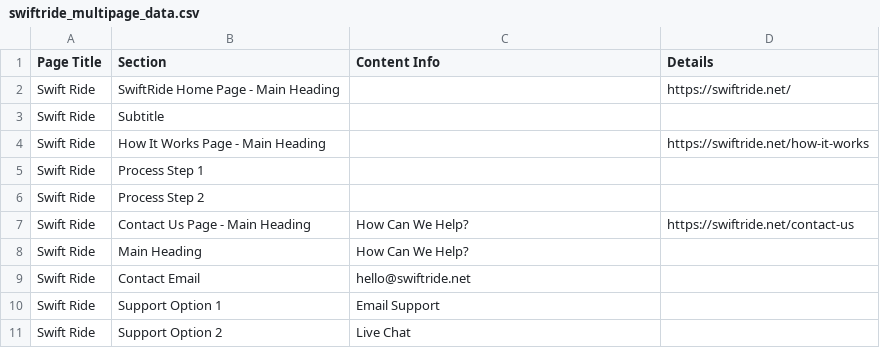
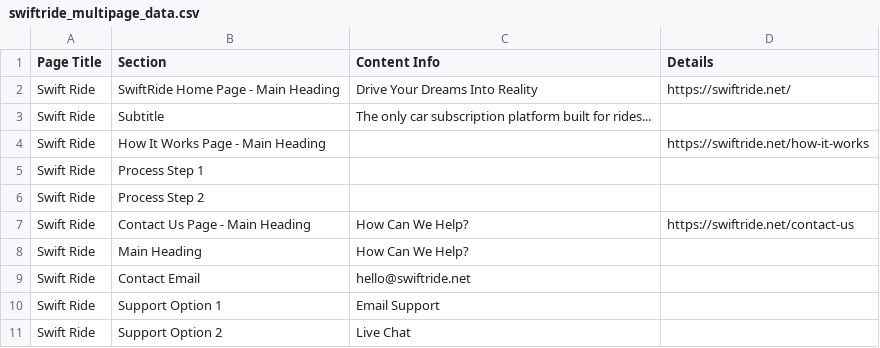
Before and after one commit to Amcelo13/Assignment-1-Solutions, a CSV file: swiftride_multipage_data.csv, drawn as a sheet.

Commit message:
Refactor vehicle data extraction in SwiftRide class and update CSV files with Honda vehicle details

```diff
--- a/swiftride_multipage_data.csv
+++ b/swiftride_multipage_data.csv
@@ -1,4 +1,4 @@
 Page Title,Section,Content Info,Details
-Swift Ride,SwiftRide Home Page - Main Heading,,https://swiftride.net/
-Swift Ride,Subtitle,,
+Swift Ride,SwiftRide Home Page - Main Heading,Drive Your Dreams Into Reality,https://swiftride.net/
+Swift Ride,Subtitle,The only car subscription platform built for rides...,
 Swift Ride,How It Works Page - Main Heading,,https://swiftride.net/how-it-works
```
Also changed, not shown: 3 other files.
